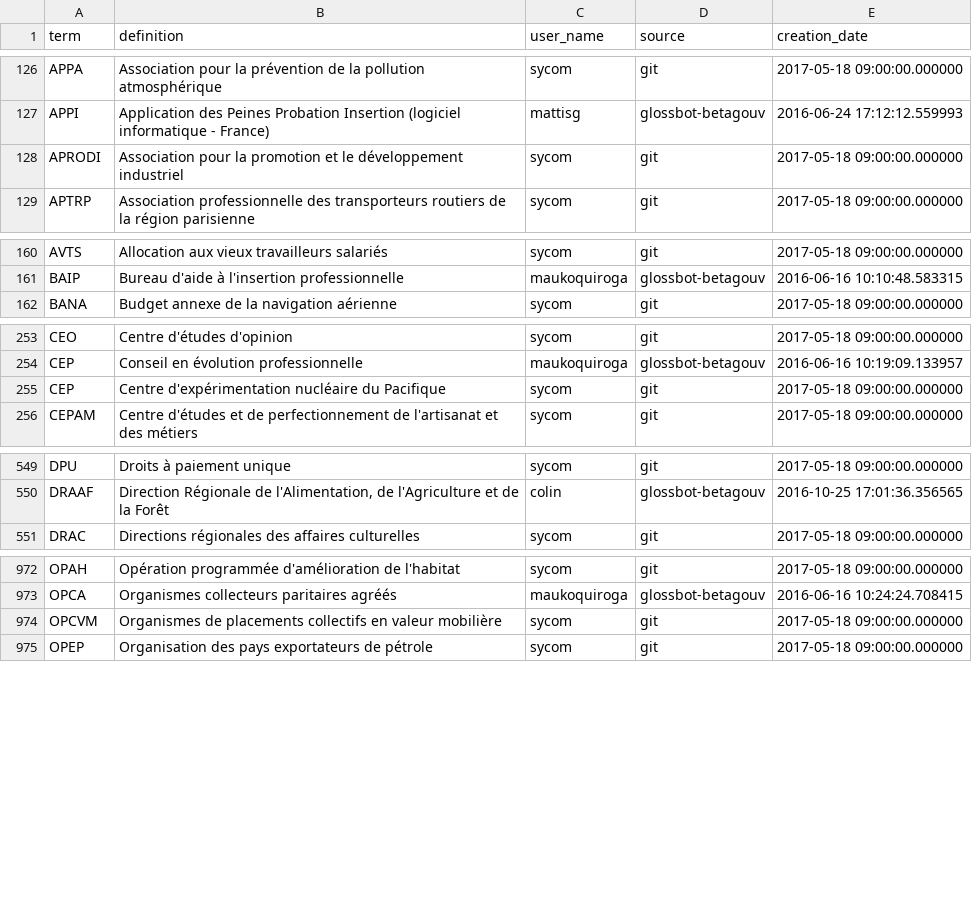
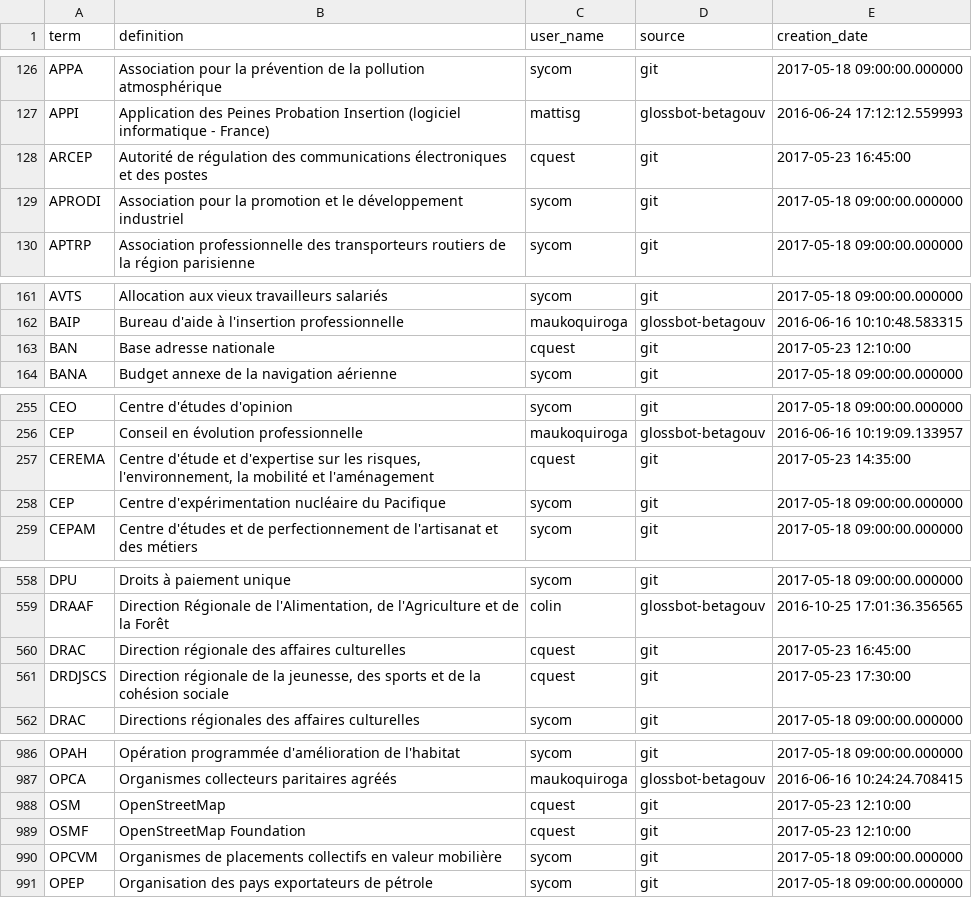
Before and after one commit to sycom/userScripts, a CSV file: GouvCronyme/RCAUAF.csv, drawn as a sheet; only a part is shown, gaps mark what is left out; the diff covers the shown part only; the diff names each change by its address in the sheet, - before the commit and + after, or states it on an @@ line.

```diff
--- a/GouvCronyme/RCAUAF.csv
+++ b/GouvCronyme/RCAUAF.csv
+row 128: ARCEP | Autorité de régulation des communications électroniques et des postes | cquest | git | 2017-05-23 16:45:00
+row 163: BAN | Base adresse nationale | cquest | git | 2017-05-23 12:10:00
+row 257: CEREMA | Centre d'étude et d'expertise sur les risques, l'environnement, la mobilité et l'aménagement | cquest | git | 2017-05-23 14:35:00
+row 560: DRAC | Direction régionale des affaires culturelles | cquest | git | 2017-05-23 16:45:00
+row 561: DRDJSCS | Direction régionale de la jeunesse, des sports et de la cohésion sociale | cquest | git | 2017-05-23 17:30:00
+row 988: OSM | OpenStreetMap | cquest | git | 2017-05-23 12:10:00
+row 989: OSMF | OpenStreetMap Foundation | cquest | git | 2017-05-23 12:10:00
```
Also changed, not shown: 19 added rows, 1 removed row and 4 edited cells elsewhere in this file.
